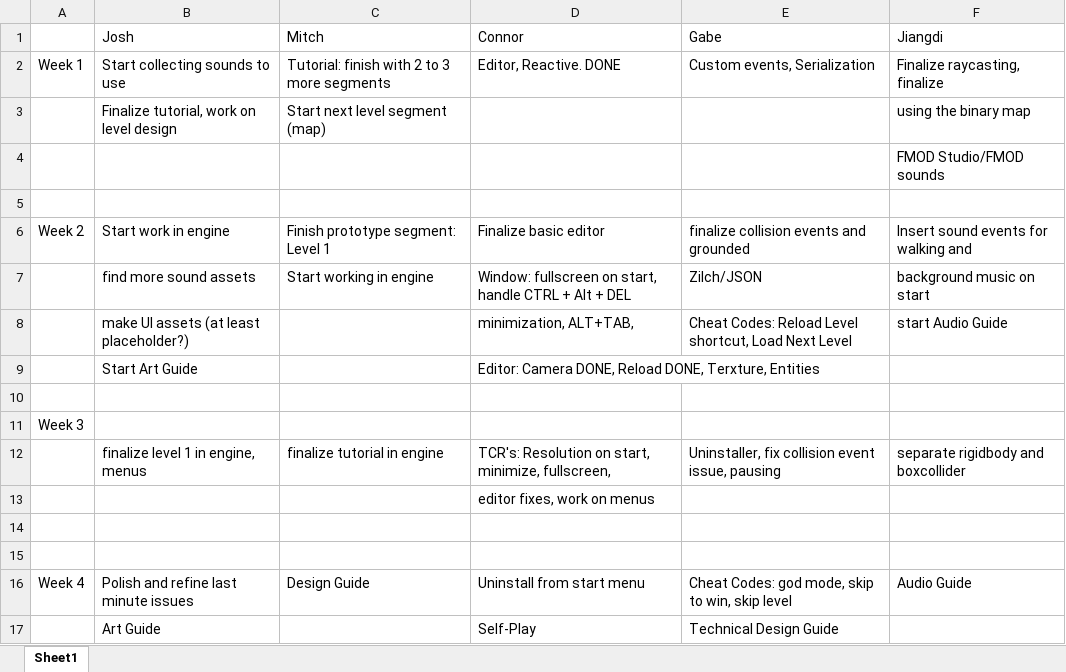
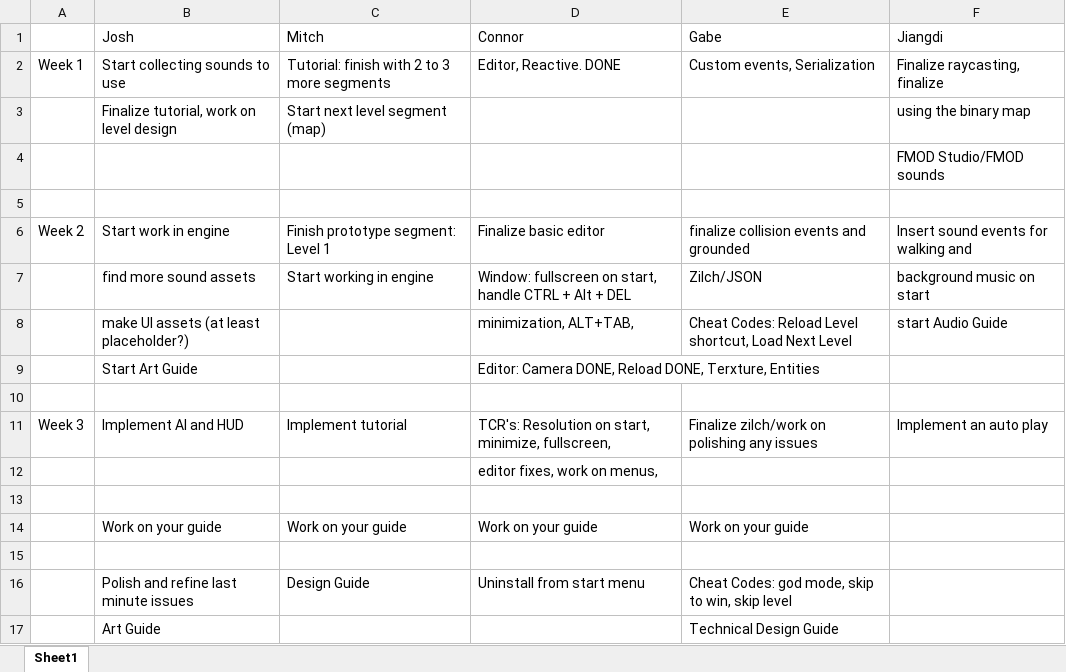
Before and after one commit to JiangdiGou/swole_team_6, an Excel workbook: Shared Files/TASK_CALENDAR.xlsx, sheet Sheet1, drawn as a sheet; values as stored, in another font and other column widths than the file's, no borders; removed rows and columns are numbered as before the commit, all else as after; the diff names each change by its address in the sheet, - before the commit and + after, or states it on an @@ line.

Commit message:
UPDATED TASKS! *PLEASE LOOK*

```diff
--- a/Shared Files/TASK_CALENDAR.xlsx (sheet Sheet1)
+++ b/Shared Files/TASK_CALENDAR.xlsx (sheet Sheet1)
-row 11: Week 3
-row 12:  | finalize level 1 in engine, menus | finalize tutorial in engine | TCR's: Resolution on start, minimize, fullscreen, | Uninstaller, fix collision event issue, pausing | separate rigidbody and boxcollider
+row 11: Week 3 | Implement AI and HUD | Implement tutorial | TCR's: Resolution on start, minimize, fullscreen, | Finalize zilch/work on polishing any issues | Implement an auto play
-D12 (Connor): editor fixes, work on menus
+D12 (Connor): editor fixes, work on menus,
+row 14:  | Work on your guide | Work on your guide | Work on your guide | Work on your guide
-A16: Week 4
+A16: (empty)
-F16 (Jiangdi): Audio Guide
+F16 (Jiangdi): (empty)
-D17 (Connor): Self-Play
+D17 (Connor): (empty)
```
